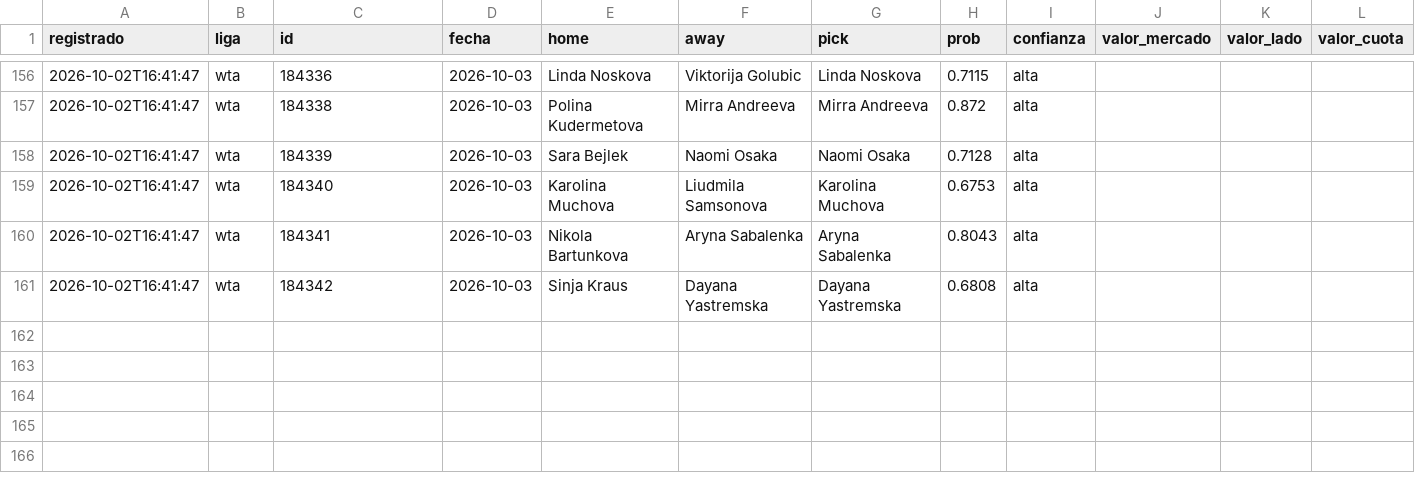
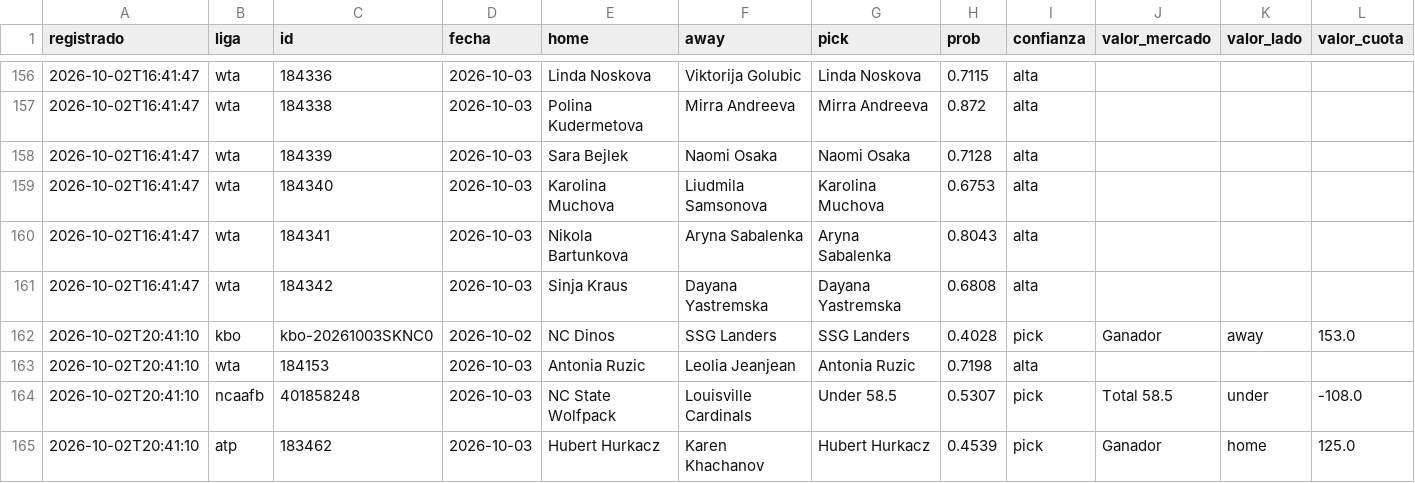
Before and after one commit to tenisman12/edgeline, a CSV file: salida/historial_picks.csv, drawn as a sheet; only a part is shown, gaps mark what is left out; rows hold the shown columns only; the diff names each change by its address in the sheet, - before the commit and + after, or states it on an @@ line.

Commit message:
cuotas 2026-10-02 20:41Z

```diff
--- a/salida/historial_picks.csv
+++ b/salida/historial_picks.csv
+row 162: 2026-10-02T20:41:10 | kbo | kbo-20261003SKNC0 | 2026-10-02 | NC Dinos | SSG Landers | SSG Landers | 0.4028 | pick | Ganador | away | 153.0
+row 163: 2026-10-02T20:41:10 | wta | 184153 | 2026-10-03 | Antonia Ruzic | Leolia Jeanjean | Antonia Ruzic | 0.7198 | alta
+row 164: 2026-10-02T20:41:10 | ncaafb | 401858248 | 2026-10-03 | NC State Wolfpack | Louisville Cardinals | Under 58.5 | 0.5307 | pick | Total 58.5 | under | -108.0
+row 165: 2026-10-02T20:41:10 | atp | 183462 | 2026-10-03 | Hubert Hurkacz | Karen Khachanov | Hubert Hurkacz | 0.4539 | pick | Ganador | home | 125.0
```
Also changed, not shown: salida/historial_calificado.csv, salida/historial_predicciones.csv, 7 other files.
